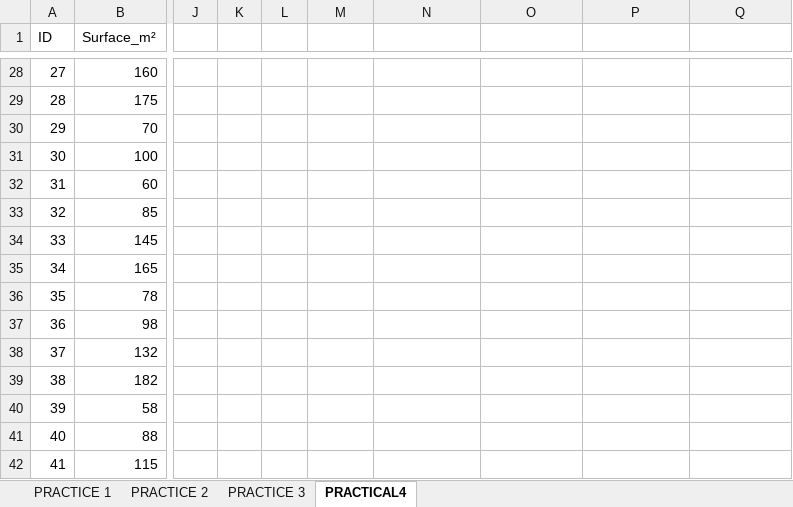
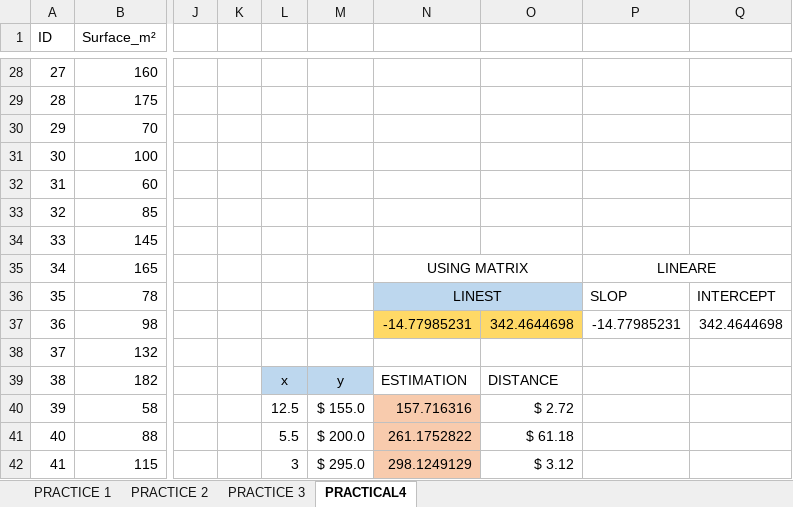
Before and after one commit to beva3/excel, an Excel workbook: REGRESSION.xlsx, sheet PRACTICAL4, drawn as a sheet; only a part is shown, gaps mark what is left out; values as stored, in another font and other column widths than the file's, no borders; charts and pictures and conditional formats not drawn; the diff covers the shown part only; the diff names each change by its address in the sheet, - before the commit and + after, or states it on an @@ line.

Commit message:
add explanation to understand the error : loss, lesate square (moindre carre)

```diff
--- a/REGRESSION.xlsx (sheet PRACTICAL4)
+++ b/REGRESSION.xlsx (sheet PRACTICAL4)
-N35: (empty)
+N35: USING MATRIX
+N35:O35 merged
-P35: (empty)
+P35: LINEARE
+P35:Q35 merged
-N36: (empty)
+N36: LINEST
-N36:O36 fill: none
+N36:O36 fill: #BDD7EE
+N36:O36 merged
-P36: (empty)
+P36: SLOP
-Q36: (empty)
+Q36: INTERCEPT
-N37: (empty)
+N37: -14.77985231
-N37:O37 fill: none
+N37:O37 fill: #FFD966
-O37: (empty)
+O37: 342.4644698
-P37: (empty)
+P37: -14.77985231
-Q37: (empty)
+Q37: 342.4644698
-L39: (empty)
+L39: x
-L39:M39 fill: none
+L39:M39 fill: #BDD7EE
-M39: (empty)
+M39: y
-N39: (empty)
+N39: ESTIMATION
-O39: (empty)
+O39: DISTANCE
-L40: (empty)
+L40: 12.5
-M40: (empty)
+M40: $ 155.0
-N40: (empty)
+N40: 157.716316
-N40:N42 fill: none
+N40:N42 fill: #F8CBAD
-O40: (empty)
+O40: $ 2.72
-L41: (empty)
+L41: 5.5
-M41: (empty)
+M41: $ 200.0
-N41: (empty)
+N41: 261.1752822
-O41: (empty)
+O41: $ 61.18
-L42: (empty)
+L42: 3
-M42: (empty)
+M42: $ 295.0
-N42: (empty)
+N42: 298.1249129
-O42: (empty)
+O42: $ 3.12
```
Also changed, not shown: 4 added rows, 28 edited cells and cell formats elsewhere in this sheet, charts or pictures.
